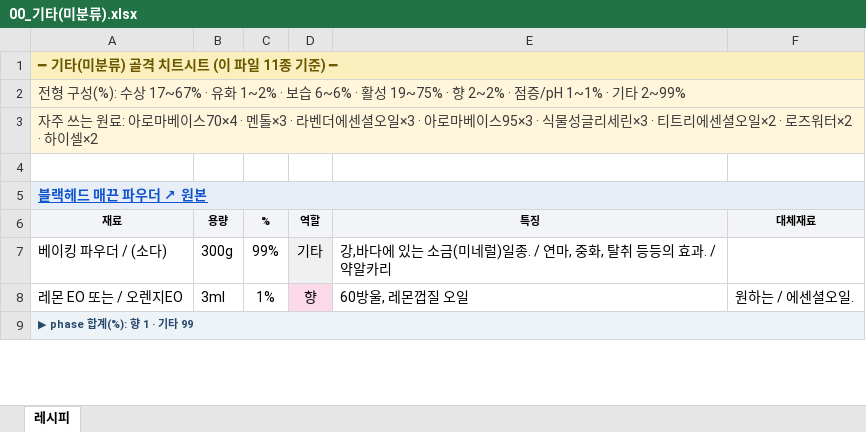
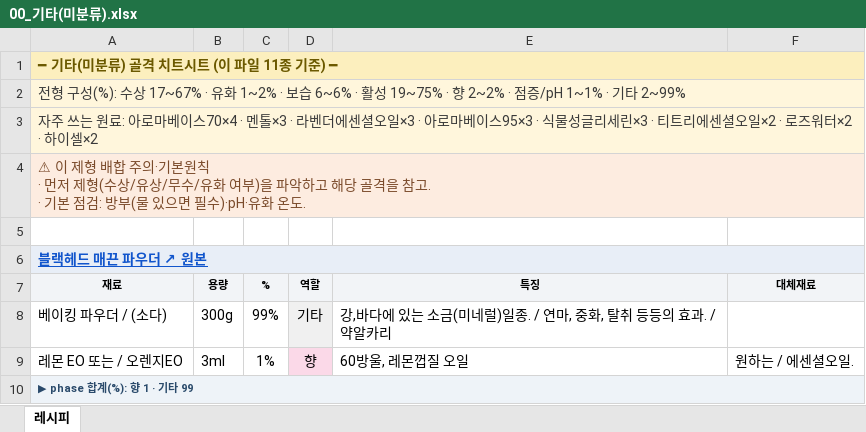
Before and after one commit to theci/brand, an Excel workbook: 카드_아키타입/00_기타(미분류).xlsx, sheet 레시피, drawn as a sheet; only a part is shown; values as stored, in another font and other column widths than the file's, no borders; charts and pictures not drawn; ↵ is a line break in a cell; the diff names each change by its address in the sheet, - before the commit and + after, or states it on an @@ line.

```diff
--- a/카드_아키타입/00_기타(미분류).xlsx (sheet 레시피)
+++ b/카드_아키타입/00_기타(미분류).xlsx (sheet 레시피)
+row 4: ⚠ 이 제형 배합 주의·기본원칙 ↵ · 먼저 제형(수상/유상/무수/유화 여부)을 파악하고 해당 골격을 참고. ↵ · 기본 점검: 방부(물 있으면 필수)·pH·유화 온도.
```
Also changed, not shown: charts or pictures, 카드_아키타입/02_젤.xlsx, 14 other files.
